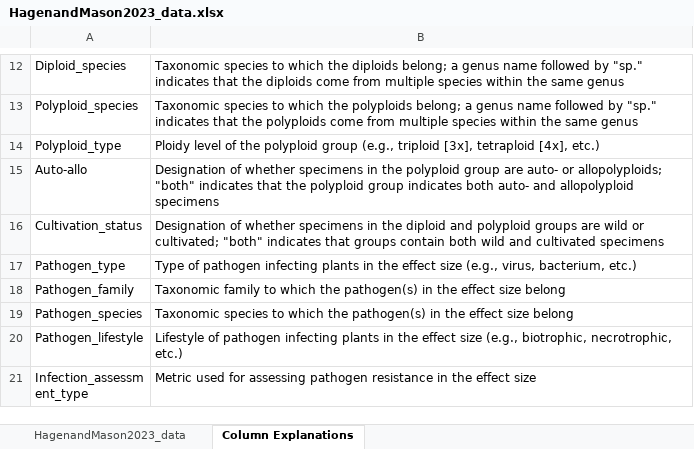
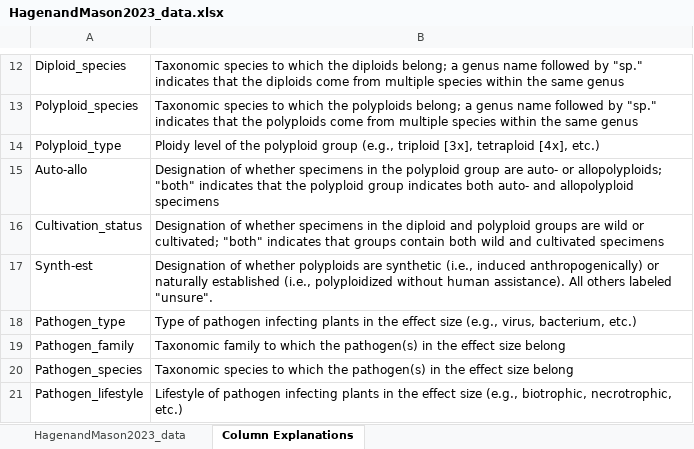
Before and after one commit to EricHagen/metaanalysis_path_resistance, an Excel workbook: HagenandMason2023_data.xlsx, sheet Column Explanations, drawn as a sheet; only a part is shown, gaps mark what is left out; the shorter side is filled out with more unchanged rows; values as stored, in another font and other column widths than the file's, no borders; the diff names each change by its address in the sheet, - before the commit and + after, or states it on an @@ line.

Commit message:
Added column for synthetic vs. established polyploids on advice of reviewer

```diff
--- a/HagenandMason2023_data.xlsx (sheet Column Explanations)
+++ b/HagenandMason2023_data.xlsx (sheet Column Explanations)
+row 17: Synth-est | Designation of whether polyploids are synthetic (i.e., induced anthropogenically) or naturally established (i.e., polyploidized without human assistance). All others labeled "unsure".
```
Also changed, not shown: sheet HagenandMason2023_data.
